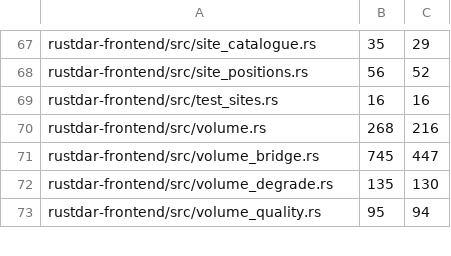
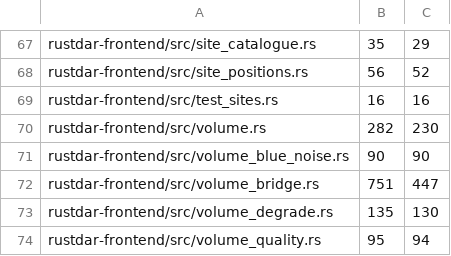
Before and after one commit to Squallar/squallar, a TSV file: .github/coverage-baseline.tsv, drawn as a sheet; only a part is shown, gaps mark what is left out; the diff covers the shown part only.

```diff
--- a/.github/coverage-baseline.tsv
+++ b/.github/coverage-baseline.tsv
@@ -69,4 +69,5 @@ rustdar-frontend/src/site_positions.rs	56	52
 rustdar-frontend/src/test_sites.rs	16	16
-rustdar-frontend/src/volume.rs	268	216
-rustdar-frontend/src/volume_bridge.rs	745	447
+rustdar-frontend/src/volume.rs	282	230
+rustdar-frontend/src/volume_blue_noise.rs	90	90
+rustdar-frontend/src/volume_bridge.rs	751	447
 rustdar-frontend/src/volume_degrade.rs	135	130
```
Also changed, not shown: 19 edited cells elsewhere in this file.
